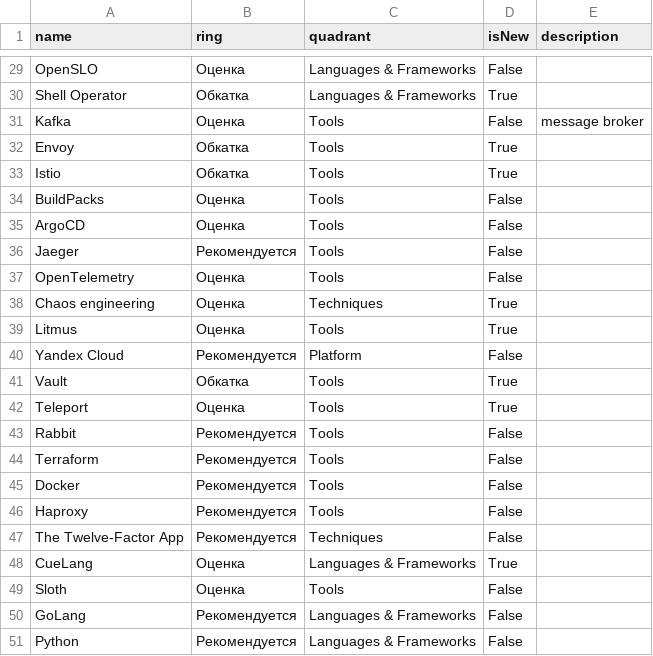
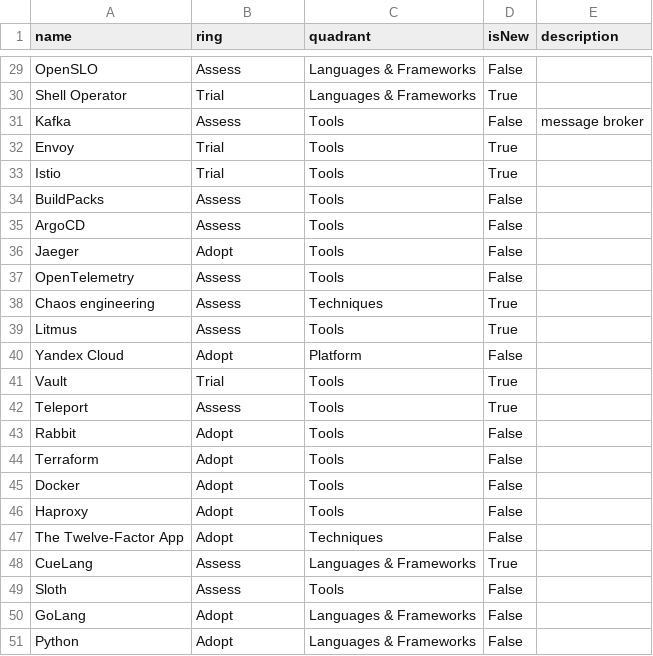
Before and after one commit to Byndyusoft/devops-techradar, a CSV file: radar.csv, drawn as a sheet; only a part is shown, gaps mark what is left out; the diff covers the shown part only; the diff names each change by its address in the sheet, - before the commit and + after, or states it on an @@ line.

Commit message:
translate to eng rings

```diff
--- a/radar.csv
+++ b/radar.csv
-B29 (ring): Оценка
+B29 (ring): Assess
-B30 (ring): Обкатка
+B30 (ring): Trial
-B31 (ring): Оценка
+B31 (ring): Assess
-B32:B33 (ring): Обкатка
+B32:B33 (ring): Trial
-B34:B35 (ring): Оценка
+B34:B35 (ring): Assess
-B36 (ring): Рекомендуется
+B36 (ring): Adopt
-B37:B39 (ring): Оценка
+B37:B39 (ring): Assess
-B40 (ring): Рекомендуется
+B40 (ring): Adopt
-B41 (ring): Обкатка
+B41 (ring): Trial
-B42 (ring): Оценка
+B42 (ring): Assess
-B43:B47 (ring): Рекомендуется
+B43:B47 (ring): Adopt
-B48:B49 (ring): Оценка
+B48:B49 (ring): Assess
-B50:B51 (ring): Рекомендуется
+B50:B51 (ring): Adopt
```
Also changed, not shown: 27 edited cells elsewhere in this file.
